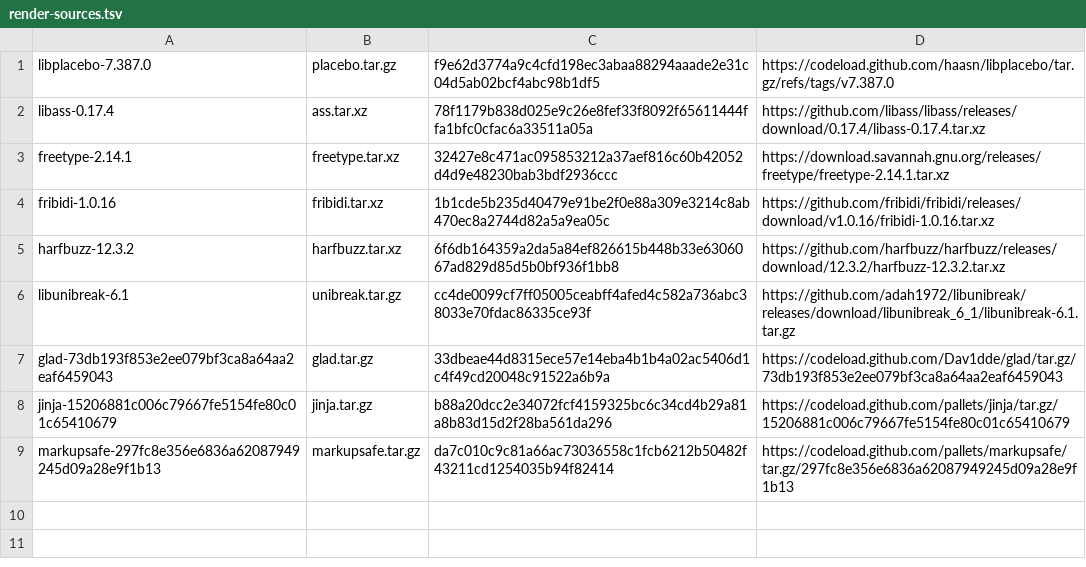
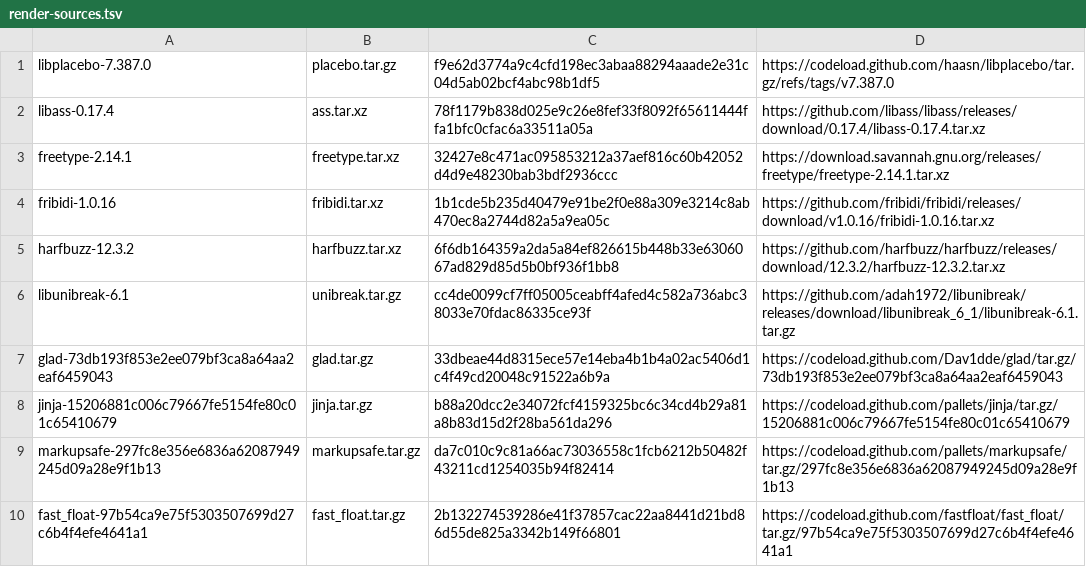
Before and after one commit to pictureshow/pictureshow, a TSV file: desktop/tools/macos/render-sources.tsv, drawn as a sheet.

Commit message:
Pin the fast_float headers used by libplacebo on macOS

```diff
--- a/desktop/tools/macos/render-sources.tsv
+++ b/desktop/tools/macos/render-sources.tsv
@@ -9 +9,2 @@ jinja-15206881c006c79667fe5154fe80c01c65410679	jinja.tar.gz	b88a20dcc2e34072fcf4
 markupsafe-297fc8e356e6836a62087949245d09a28e9f1b13	markupsafe.tar.gz	da7c010c9c81a66ac73036558c1fcb6212b50482f43211cd1254035b94f82414	https://codeload.github.com/pallets/markupsafe/tar.gz/297fc8e356e6836a62087949245d09a28e9f1b13
+fast_float-97b54ca9e75f5303507699d27c6b4f4efe4641a1	fast_float.tar.gz	2b132274539286e41f37857cac22aa8441d21bd86d55de825a3342b149f66801	https://codeload.github.com/fastfloat/fast_float/tar.gz/97b54ca9e75f5303507699d27c6b4f4efe4641a1
```
Also changed, not shown: 2 other files.
